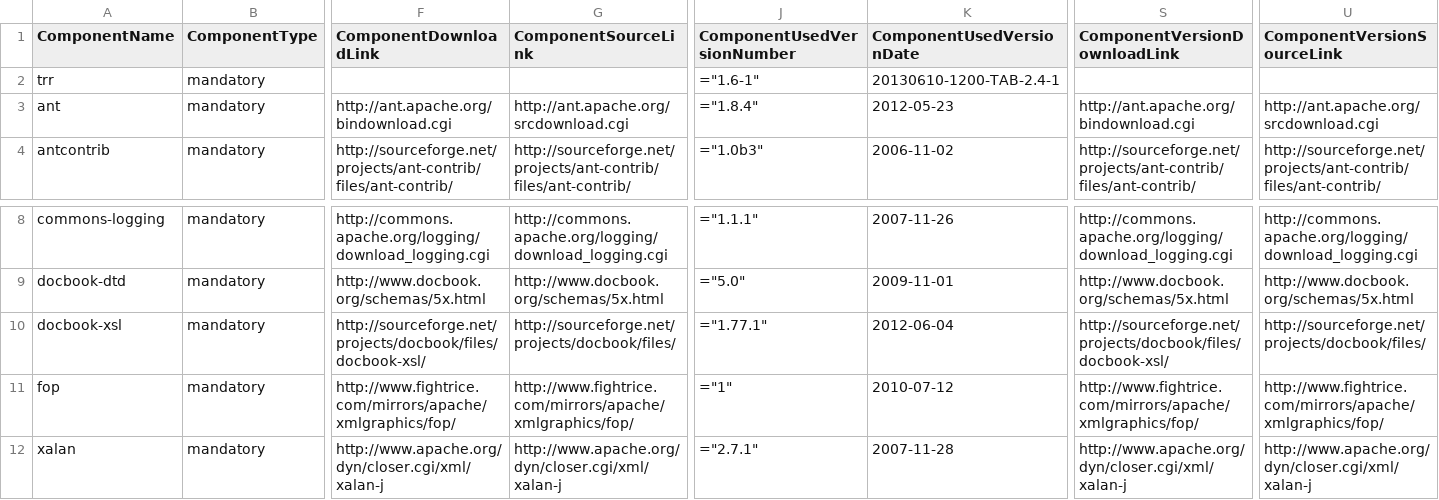
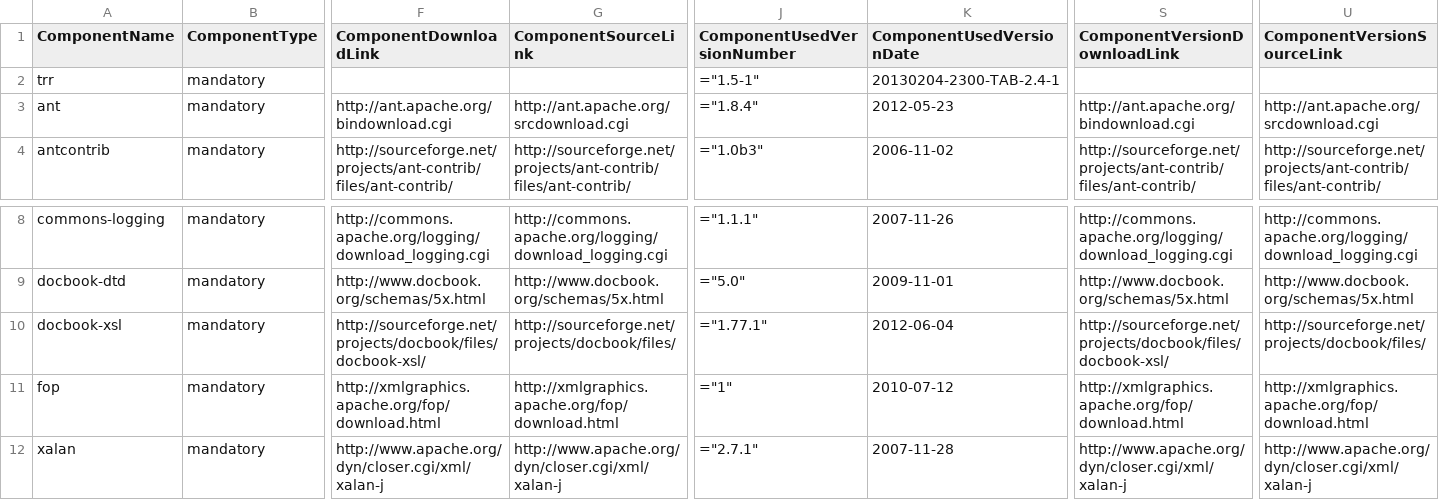
Before and after one commit to Shoobx/jXPDL, a CSV file: txm/licenses/txm-includes.csv, drawn as a sheet; only a part is shown, gaps mark what is left out; the diff names each change by its address in the sheet, - before the commit and + after, or states it on an @@ line.

```diff
--- a/txm/licenses/txm-includes.csv
+++ b/txm/licenses/txm-includes.csv
-J2 (ComponentUsedVersionNumber): ="1.6-1"
+J2 (ComponentUsedVersionNumber): ="1.5-1"
-K2 (ComponentUsedVersionDate): 20130610-1200-TAB-2.4-1
+K2 (ComponentUsedVersionDate): 20130204-2300-TAB-2.4-1
-F11 (ComponentDownloadLink): http://www.fightrice.com/mirrors/apache/xmlgraphics/fop/
+F11 (ComponentDownloadLink): http://xmlgraphics.apache.org/fop/download.html
-G11 (ComponentSourceLink): http://www.fightrice.com/mirrors/apache/xmlgraphics/fop/
+G11 (ComponentSourceLink): http://xmlgraphics.apache.org/fop/download.html
-S11 (ComponentVersionDownloadLink): http://www.fightrice.com/mirrors/apache/xmlgraphics/fop/
+S11 (ComponentVersionDownloadLink): http://xmlgraphics.apache.org/fop/download.html
-U11 (ComponentVersionSourceLink): http://www.fightrice.com/mirrors/apache/xmlgraphics/fop/
+U11 (ComponentVersionSourceLink): http://xmlgraphics.apache.org/fop/download.html
```
Also changed, not shown: 3 other files.
